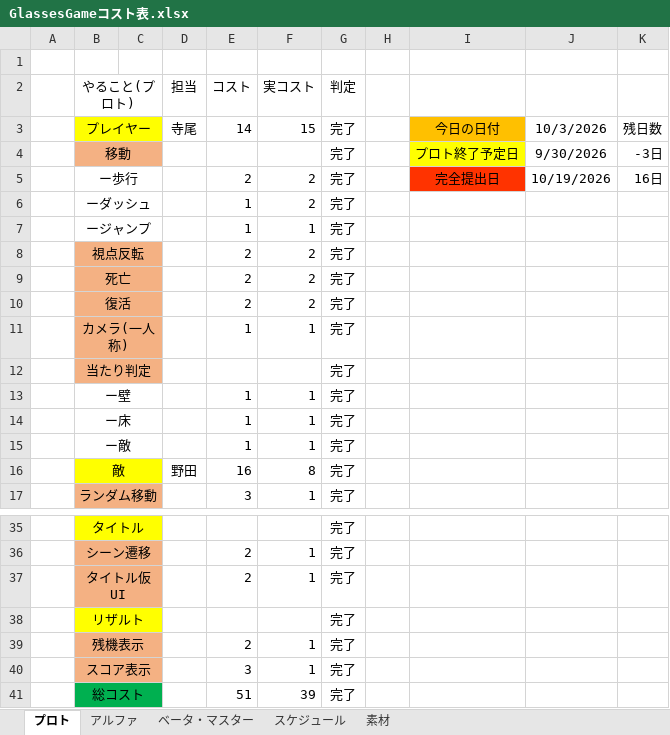
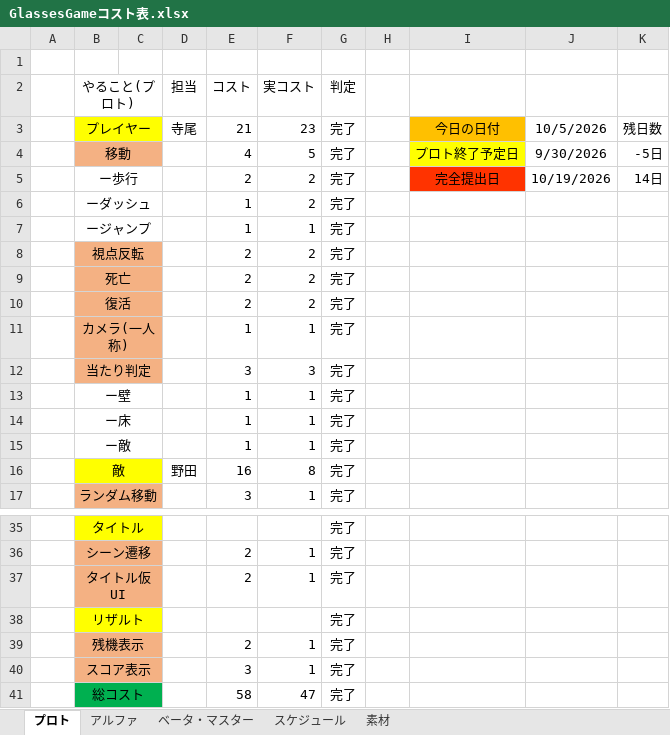
Before and after one commit to FunasakoYuga/GlassesGame, an Excel workbook: GlassesGameコスト表.xlsx, sheet プロト, drawn as a sheet; only a part is shown, gaps mark what is left out; values as stored, in another font and other column widths than the file's, no borders; the diff names each change by its address in the sheet, - before the commit and + after, or states it on an @@ line.

Commit message:
コスト表

```diff
--- a/GlassesGameコスト表.xlsx (sheet プロト)
+++ b/GlassesGameコスト表.xlsx (sheet プロト)
-E3 (コスト): 14
+E3 (コスト): 21
-F3 (実コスト): 15
+F3 (実コスト): 23
-J3: 10/3/2026
+J3: 10/5/2026
-E4 (コスト): (empty)
+E4 (コスト): 4
-F4 (実コスト): (empty)
+F4 (実コスト): 5
-K4: -3日
+K4: -5日
-K5: 16日
+K5: 14日
-E12 (コスト): (empty)
+E12 (コスト): 3
-F12 (実コスト): (empty)
+F12 (実コスト): 3
-E41 (コスト): 51
+E41 (コスト): 58
-F41 (実コスト): 39
+F41 (実コスト): 47
```
Also changed, not shown: sheet アルファ, sheet ベータ・マスター.
